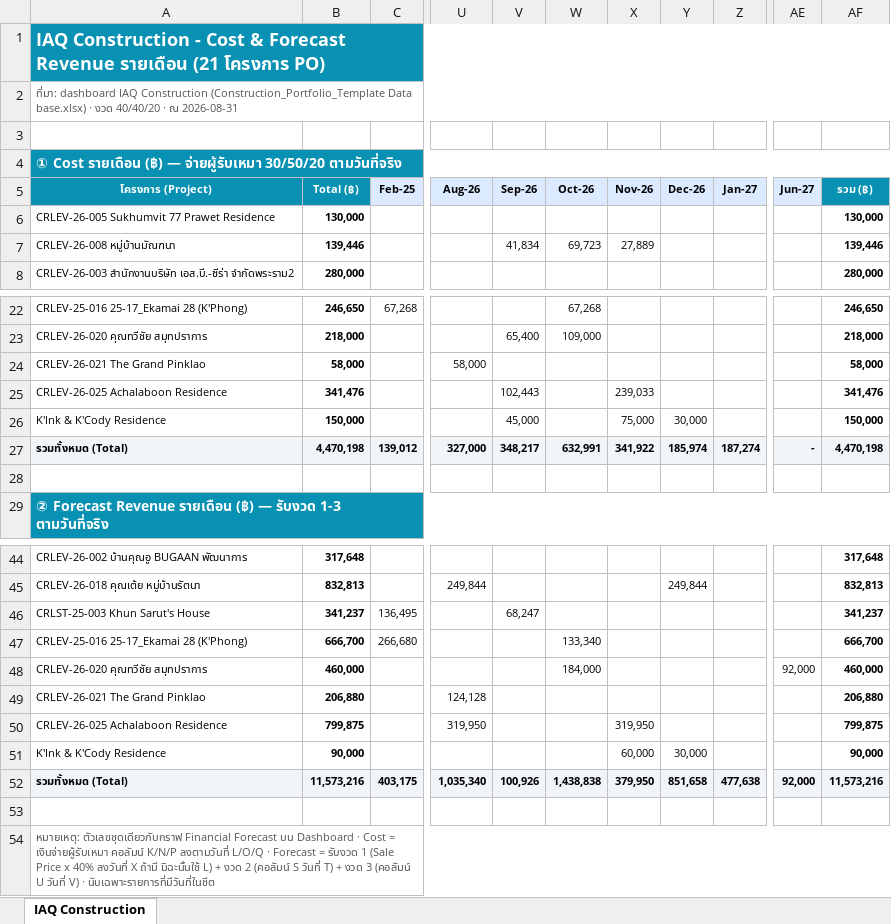
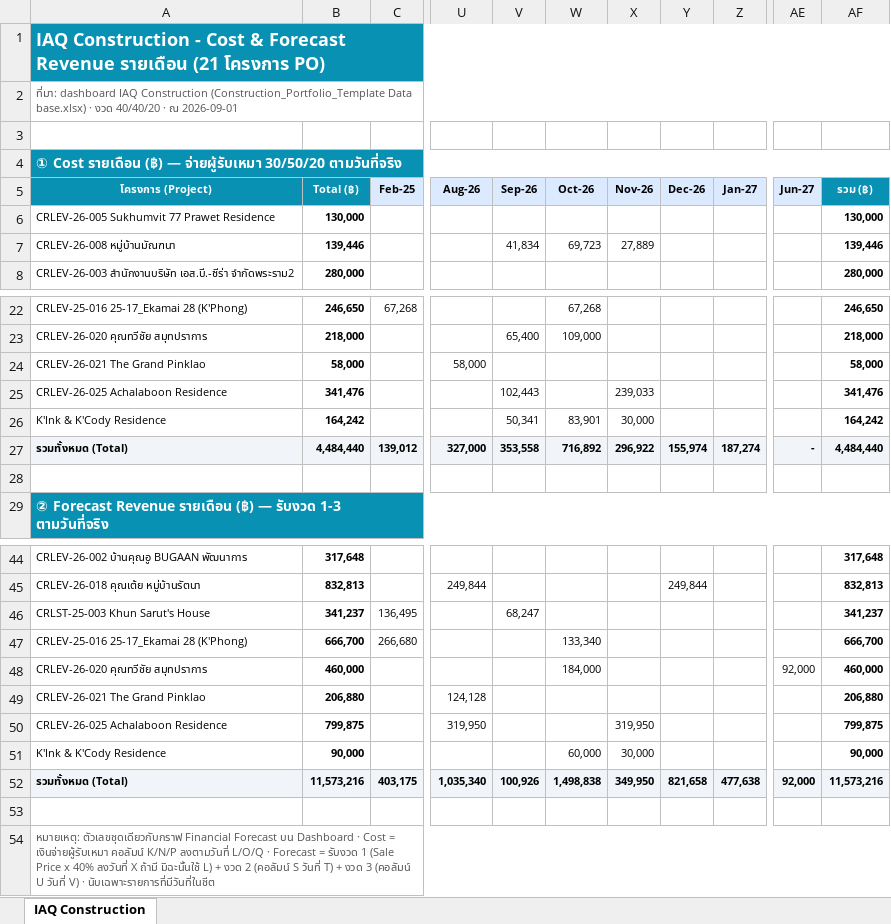
Before and after one commit to wyuwachotiphan-crypto/CM-Dashborad, an Excel workbook: Financial_Forecast.xlsx, sheet IAQ Construction, drawn as a sheet; only a part is shown, gaps mark what is left out; values as stored, in another font and other column widths than the file's, no borders; removed rows and columns are numbered as before the commit, all else as after; rows hold the shown columns only; the diff names each change by its address in the sheet, - before the commit and + after, or states it on an @@ line.

```diff
--- a/Financial_Forecast.xlsx (sheet IAQ Construction)
+++ b/Financial_Forecast.xlsx (sheet IAQ Construction)
-A2: …· ณ 2026-08-31
+A2: …· ณ 2026-09-01
-row 26: K'Ink & K'Cody Residence | 150,000 |  |  | 45,000 |  | 75,000 | 30,000 |  |  | 150,000
+row 26: K'Ink & K'Cody Residence | 164,242 |  |  | 50,341 | 83,901 | 30,000 |  |  |  | 164,242
-B27: 4,470,198
+B27: 4,484,440
-V27: 348,217
+V27: 353,558
-W27: 632,991
+W27: 716,892
-X27: 341,922
+X27: 296,922
-Y27: 185,974
+Y27: 155,974
-AF27: 4,470,198
+AF27: 4,484,440
-W51: (empty)
+W51: 60,000
-X51: 60,000
+X51: 30,000
-Y51: 30,000
+Y51: (empty)
-W52: 1,438,838
+W52: 1,498,838
-X52: 379,950
+X52: 349,950
-Y52: 851,658
+Y52: 821,658
```
Also changed, not shown: 1 other file.
